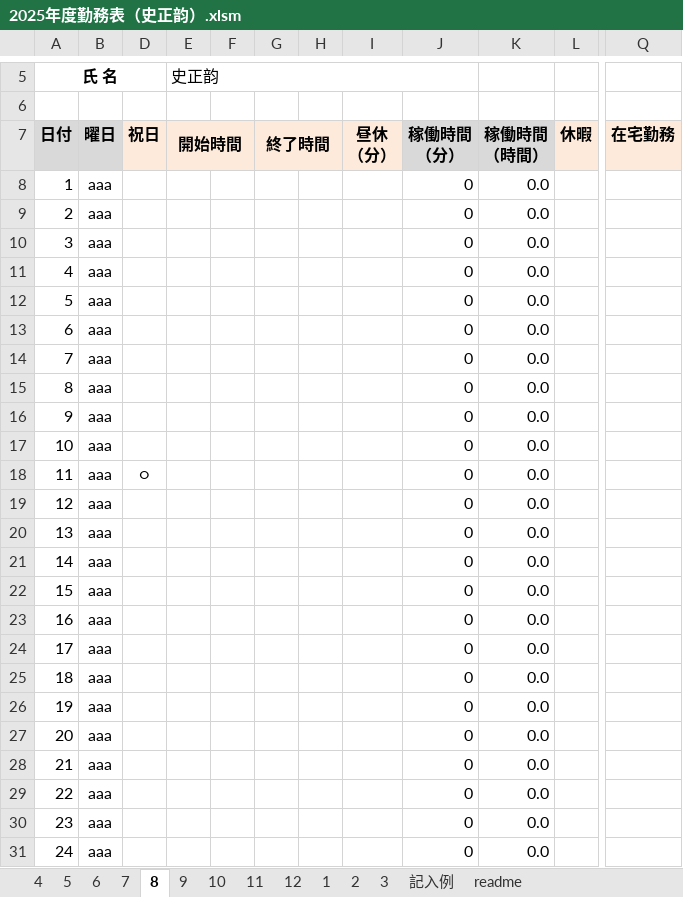
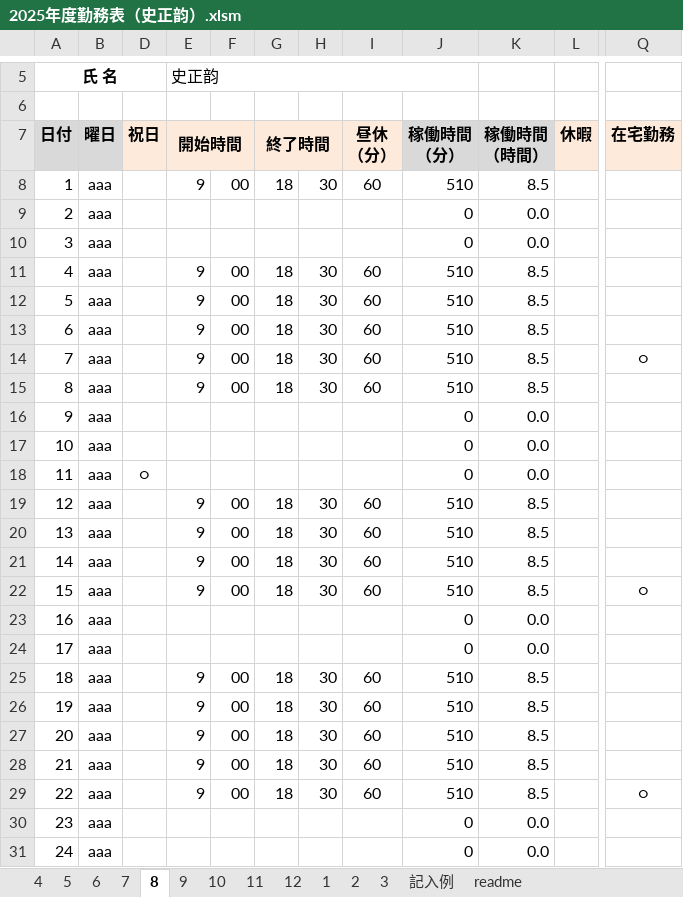
Before and after one commit to shizhengyun/test, an Excel workbook: 2025年度勤務表（史正韵）.xlsm, sheet 8, drawn as a sheet; only a part is shown, gaps mark what is left out; values as stored, in another font and other column widths than the file's, no borders; charts and pictures and conditional formats not drawn; the diff covers the shown part only; the diff names each change by its address in the sheet, - before the commit and + after, or states it on an @@ line.

```diff
--- a/2025年度勤務表（史正韵）.xlsm (sheet 8)
+++ b/2025年度勤務表（史正韵）.xlsm (sheet 8)
-E8 (開始時間): (empty)
+E8 (開始時間): 9
-F8: (empty)
+F8: 00
-G8 (終了時間): (empty)
+G8 (終了時間): 18
-H8: (empty)
+H8: 30
-I8 (昼休 （分）): (empty)
+I8 (昼休 （分）): 60
-J8 (稼働時間 （分）): 0
+J8 (稼働時間 （分）): 510
-K8 (稼働時間 （時間）): 0.0
+K8 (稼働時間 （時間）): 8.5
-E11:E15 (開始時間): (empty)
+E11:E15 (開始時間): 9
-F11:F15: (empty)
+F11:F15: 00
-G11:G15 (終了時間): (empty)
+G11:G15 (終了時間): 18
-H11:H15: (empty)
+H11:H15: 30
-I11:I15 (昼休 （分）): (empty)
+I11:I15 (昼休 （分）): 60
-J11:J15 (稼働時間 （分）): 0
+J11:J15 (稼働時間 （分）): 510
-K11:K15 (稼働時間 （時間）): 0.0
+K11:K15 (稼働時間 （時間）): 8.5
-Q14 (在宅勤務): (empty)
+Q14 (在宅勤務): ○
-E19:E22 (開始時間): (empty)
+E19:E22 (開始時間): 9
-F19:F22: (empty)
+F19:F22: 00
-G19:G22 (終了時間): (empty)
+G19:G22 (終了時間): 18
-H19:H22: (empty)
+H19:H22: 30
-I19:I22 (昼休 （分）): (empty)
+I19:I22 (昼休 （分）): 60
-J19:J22 (稼働時間 （分）): 0
+J19:J22 (稼働時間 （分）): 510
-K19:K22 (稼働時間 （時間）): 0.0
+K19:K22 (稼働時間 （時間）): 8.5
-Q22 (在宅勤務): (empty)
+Q22 (在宅勤務): ○
-E25:E29 (開始時間): (empty)
+E25:E29 (開始時間): 9
-F25:F29: (empty)
+F25:F29: 00
-G25:G29 (終了時間): (empty)
+G25:G29 (終了時間): 18
-H25:H29: (empty)
+H25:H29: 30
-I25:I29 (昼休 （分）): (empty)
+I25:I29 (昼休 （分）): 60
-J25:J29 (稼働時間 （分）): 0
+J25:J29 (稼働時間 （分）): 510
-K25:K29 (稼働時間 （時間）): 0.0
+K25:K29 (稼働時間 （時間）): 8.5
-Q29 (在宅勤務): (empty)
+Q29 (在宅勤務): ○
```
Also changed, not shown: 1 added row, 1 removed row and 36 edited cells elsewhere in this sheet, 1 other file.
